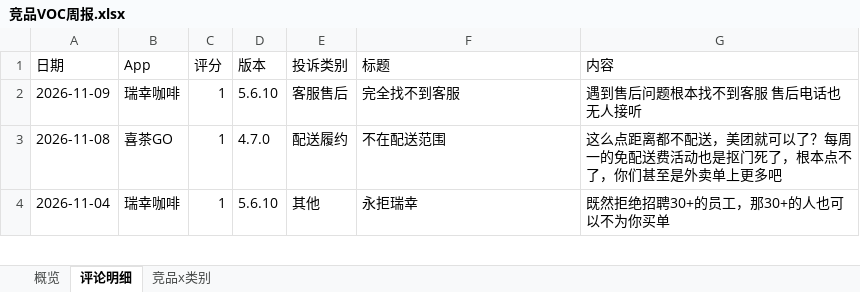
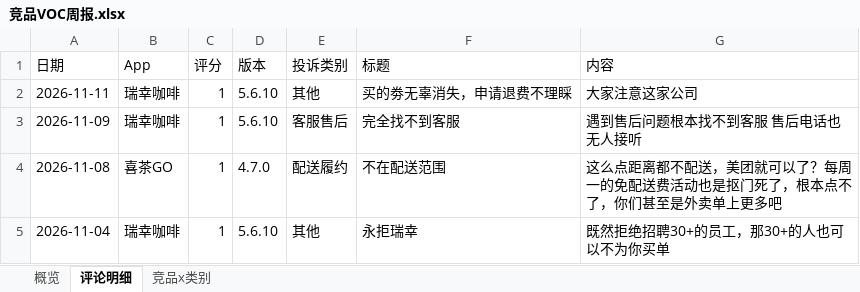
Before and after one commit to EGG-ZERO/appstore-voc-radar, an Excel workbook: reports/竞品VOC周报.xlsx, sheet 评论明细, drawn as a sheet; only a part is shown; values as stored, in another font and other column widths than the file's, no cell formats; the diff names each change by its address in the sheet, - before the commit and + after, or states it on an @@ line.

```diff
--- a/reports/竞品VOC周报.xlsx (sheet 评论明细)
+++ b/reports/竞品VOC周报.xlsx (sheet 评论明细)
+row 2: 2026-11-11 | 瑞幸咖啡 | 1 | 5.6.10 | 其他 | 买的劵无辜消失，申请退费不理睬 | 大家注意这家公司
```
Also changed, not shown: sheet 概览, sheet 竞品x类别, cell formats, 4 other files.
